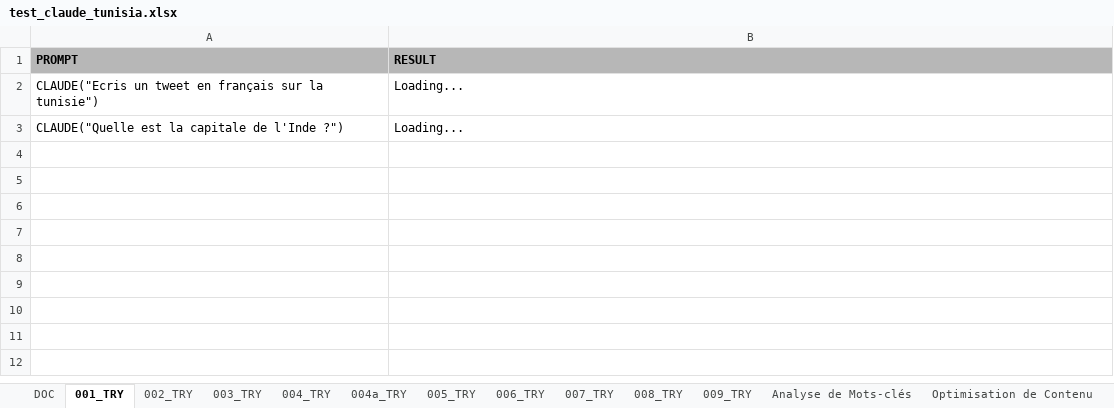
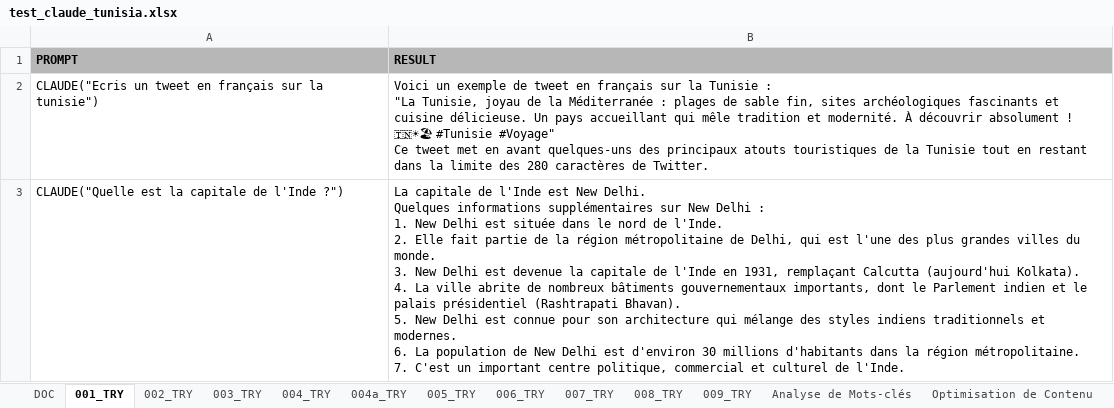
Before and after one commit to bflaven/ia_formation_tunisia, an Excel workbook: claude_ai_google_sheet/test_claude_tunisia.xlsx, sheet 001_TRY, drawn as a sheet; values as stored, in another font and other column widths than the file's, no borders; charts and pictures not drawn; ↵ is a line break in a cell; the diff names each change by its address in the sheet, - before the commit and + after, or states it on an @@ line.

```diff
--- a/claude_ai_google_sheet/test_claude_tunisia.xlsx (sheet 001_TRY)
+++ b/claude_ai_google_sheet/test_claude_tunisia.xlsx (sheet 001_TRY)
-B2 (RESULT): Loading...
+B2 (RESULT): Voici un exemple de tweet en français sur la Tunisie : ↵ "La Tunisie, joyau de la Méditerranée : plages de sable fin, sites archéologiques fascinants et cuisine délicieuse. Un pays accueillant qui mêle tradition et modernité. À découvrir absolument ! 🇹🇳☀🏖 #Tunisie #Voyage" ↵ Ce tweet met en avant quelques-uns des principaux atouts touristiques de la Tunisie tout en restant dans la limite des 280 caractères de Twitter.
-B3 (RESULT): Loading...
+B3 (RESULT): La capitale de l'Inde est New Delhi. ↵ Quelques informations supplémentaires sur New Delhi : ↵ 1. New Delhi est située dans le nord de l'Inde. ↵ 2. Elle fait partie de la région métropolitaine de Delhi, qui est l'une des plus grandes villes du monde. ↵ 3. New Delhi est devenue la capitale de l'Inde en 1931, remplaçant Calcutta (aujourd'hui Kolkata). ↵ 4. La ville abrite de nombreux bâtiments gouvernementaux importants, dont le Parlement indien et le palais présidentiel (Rashtrapati Bhavan). ↵ 5. New Delhi est connue pour son architecture qui mélange des styles indiens traditionnels et modernes. ↵ 6. La population de New Delhi est d'environ 30 millions d'habitants dans la région métropolitaine. ↵ 7. C'est un important centre politique, commercial et culturel de l'Inde.
```
Also changed, not shown: sheet 009_TRY, sheet Optimisation de Contenu, sheet Analyse de Mots-clés, sheet Amélioration de Contenu, sheet 003_TRY, sheet 008_TRY, 8 more sheets.
